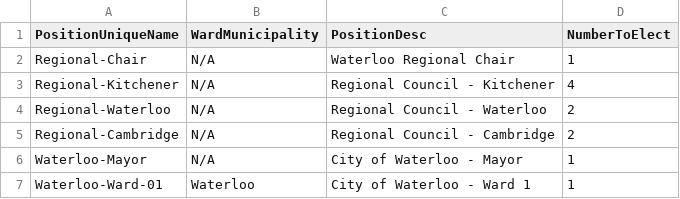
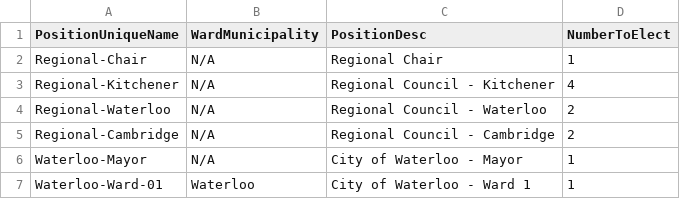
Before and after one commit to CivicTechWR/WRvotes, a CSV file: docs/_data/internal/position-tags.csv, drawn as a sheet; only a part is shown.

Commit message:
Rename regional chair to make it less confusing

```diff
--- a/docs/_data/internal/position-tags.csv
+++ b/docs/_data/internal/position-tags.csv
@@ -1,3 +1,3 @@
 PositionUniqueName,WardMunicipality,PositionDesc,NumberToElect
-Regional-Chair,N/A,Waterloo Regional Chair,1
+Regional-Chair,N/A,Regional Chair,1
 Regional-Kitchener,N/A,Regional Council - Kitchener,4
```
